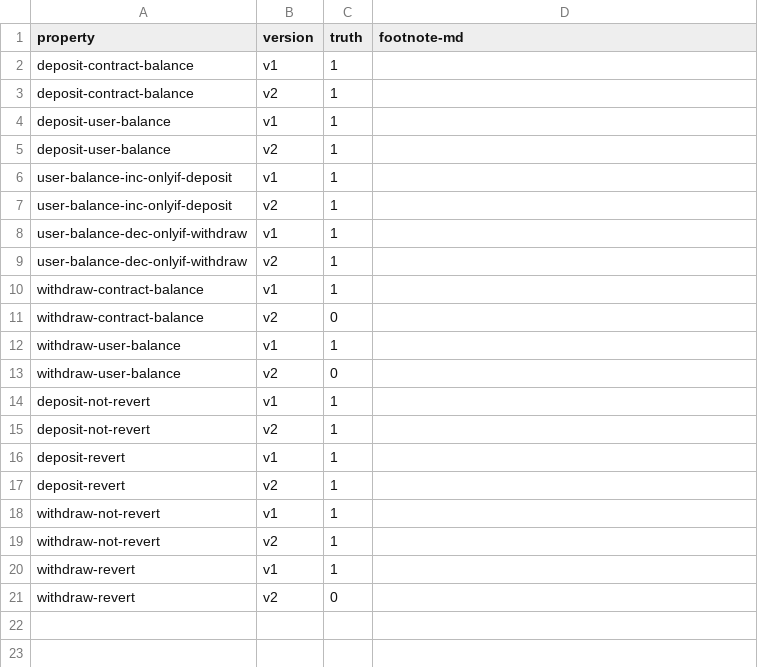
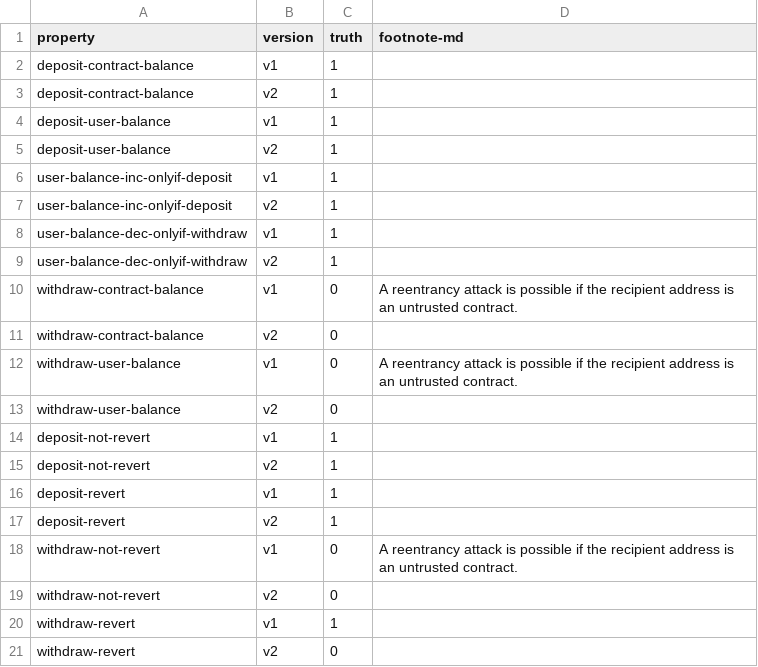
Before and after one commit to fsainas/contracts-verification-benchmark, a CSV file: contracts/bank/ground-truth.csv, drawn as a sheet.

Commit message:
revised Bank

```diff
--- a/contracts/bank/ground-truth.csv
+++ b/contracts/bank/ground-truth.csv
@@ -9,5 +9,5 @@ user-balance-dec-onlyif-withdraw,v1,1,
 user-balance-dec-onlyif-withdraw,v2,1,
-withdraw-contract-balance,v1,1,
+withdraw-contract-balance,v1,0,"A reentrancy attack is possible if the recipient address is an untrusted contract."
 withdraw-contract-balance,v2,0,
-withdraw-user-balance,v1,1,
+withdraw-user-balance,v1,0,"A reentrancy attack is possible if the recipient address is an untrusted contract."
 withdraw-user-balance,v2,0,
@@ -17,4 +17,4 @@ deposit-revert,v1,1,
 deposit-revert,v2,1,
-withdraw-not-revert,v1,1,
-withdraw-not-revert,v2,1,
+withdraw-not-revert,v1,0,"A reentrancy attack is possible if the recipient address is an untrusted contract."
+withdraw-not-revert,v2,0,
 withdraw-revert,v1,1,
```
Also changed, not shown: 13 other files.
